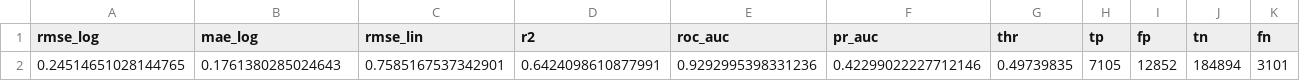
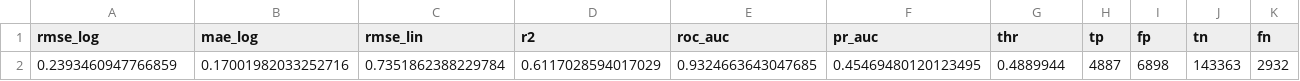
Before and after one commit to yashnil/habs-forecast, a TSV file: Models/metrics.tsv, drawn as a sheet; removed rows and columns are numbered as before the commit, all else as after; the diff names each change by its address in the sheet, - before the commit and + after, or states it on an @@ line.

```diff
--- a/Models/metrics.tsv
+++ b/Models/metrics.tsv
-row 2: 0.24514651028144765 | 0.1761380285024643 | 0.7585167537342901 | 0.6424098610877991 | 0.9292995398331236 | 0.42299022227712146 | 0.49739835 | 7105 | 12852 | 184894 | 3101
+row 2: 0.2393460947766859 | 0.17001982033252716 | 0.7351862388229784 | 0.6117028594017029 | 0.9324663643047685 | 0.45469480120123495 | 0.4889944 | 4887 | 6898 | 143363 | 2932
```
Also changed, not shown: 13 other files.
